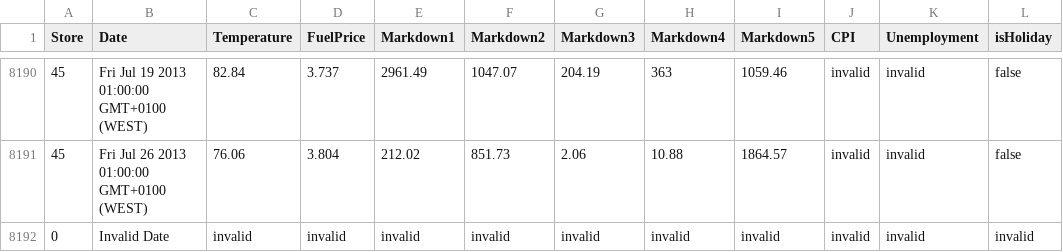
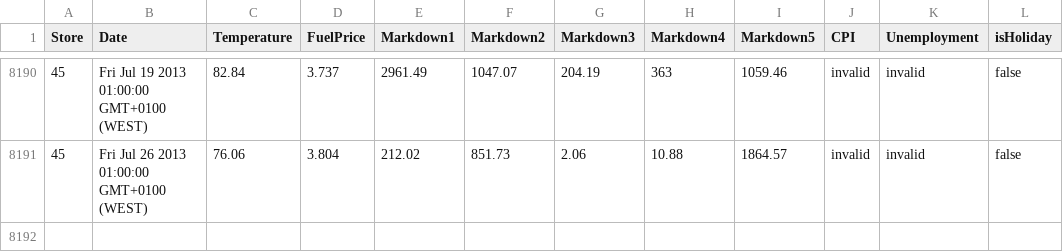
Before and after one commit to hugoestevescastro/sino, a CSV file: data/output/features.csv, drawn as a sheet; only a part is shown, gaps mark what is left out.

```diff
--- a/data/output/features.csv
+++ b/data/output/features.csv
@@ -8191,2 +8191 @@ Store,Date,Temperature,FuelPrice,Markdown1,Markdown2,Markdown3,Markdown4,Markdow
 45,Fri Jul 26 2013 01:00:00 GMT+0100 (WEST),76.06,3.804,212.02,851.73,2.06,10.88,1864.57,invalid,invalid,false
-0,Invalid Date,invalid,invalid,invalid,invalid,invalid,invalid,invalid,invalid,invalid,invalid
```
Also changed, not shown: data/input/features.csv, 4 other files.
